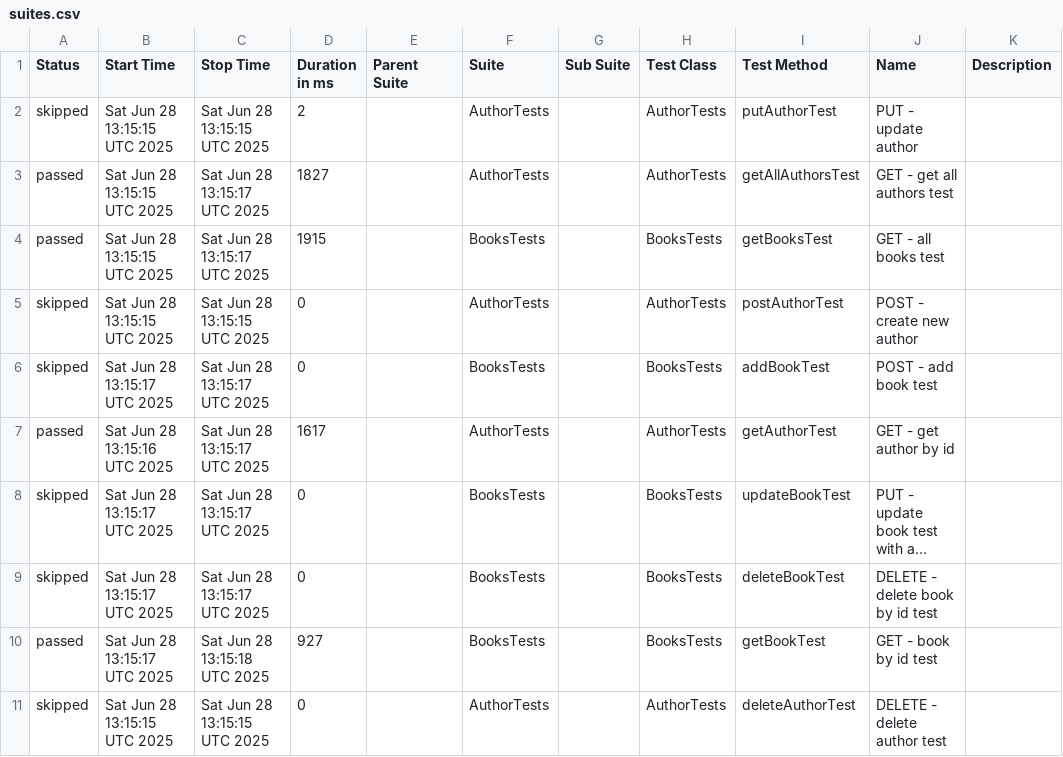
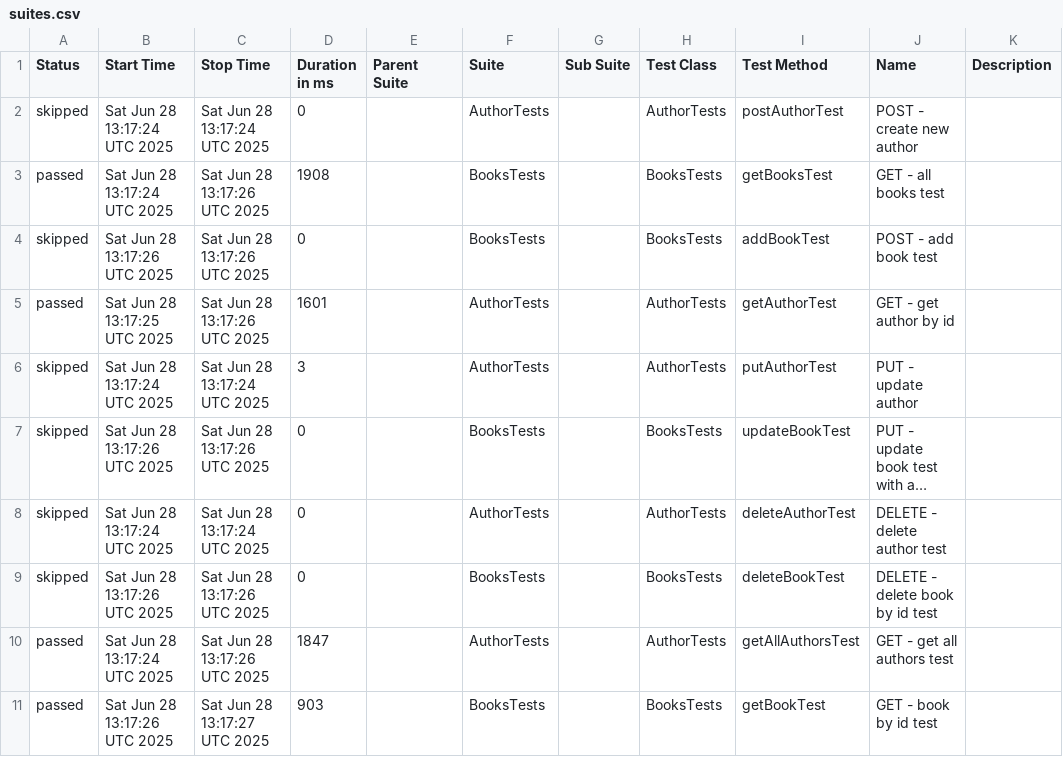
Before and after one commit to dmytroholovnia/BookstoreAutomationFramework, a CSV file: data/suites.csv, drawn as a sheet; long unchanged cells end in …; removed rows and columns are numbered as before the commit, all else as after; the diff names each change by its address in the sheet, - before the commit and + after, or states it on an @@ line.

```diff
--- a/data/suites.csv
+++ b/data/suites.csv
-B2 (Start Time): Sat Jun 28 13:15:15 UTC 2025
+B2 (Start Time): Sat Jun 28 13:17:24 UTC 2025
-C2 (Stop Time): Sat Jun 28 13:15:15 UTC 2025
+C2 (Stop Time): Sat Jun 28 13:17:24 UTC 2025
-D2 (Duration in ms): 2
+D2 (Duration in ms): 0
-I2 (Test Method): putAuthorTest
+I2 (Test Method): postAuthorTest
-J2 (Name): PUT - update author
+J2 (Name): POST - create new author
-row 3: passed | Sat Jun 28 13:15:15 UTC 2025 | Sat Jun 28 13:15:17 UTC 2025 | 1827 |  | AuthorTests |  | AuthorTests | getAllAuthorsTest | GET - get all authors test
-B3 (Start Time): Sat Jun 28 13:15:15 UTC 2025
+B3 (Start Time): Sat Jun 28 13:17:24 UTC 2025
-C3 (Stop Time): Sat Jun 28 13:15:17 UTC 2025
+C3 (Stop Time): Sat Jun 28 13:17:26 UTC 2025
-D3 (Duration in ms): 1915
+D3 (Duration in ms): 1908
-row 5: skipped | Sat Jun 28 13:15:15 UTC 2025 | Sat Jun 28 13:15:15 UTC 2025 | 0 |  | AuthorTests |  | AuthorTests | postAuthorTest | POST - create new author
-B4 (Start Time): Sat Jun 28 13:15:17 UTC 2025
+B4 (Start Time): Sat Jun 28 13:17:26 UTC 2025
-C4:C5 (Stop Time): Sat Jun 28 13:15:17 UTC 2025
+C4:C5 (Stop Time): Sat Jun 28 13:17:26 UTC 2025
-B5 (Start Time): Sat Jun 28 13:15:16 UTC 2025
+B5 (Start Time): Sat Jun 28 13:17:25 UTC 2025
-D5 (Duration in ms): 1617
+D5 (Duration in ms): 1601
+row 6: skipped | Sat Jun 28 13:17:24 UTC 2025 | Sat Jun 28 13:17:24 UTC 2025 | 3 |  | AuthorTests |  | AuthorTests | putAuthorTest | PUT - update author
-B7 (Start Time): Sat Jun 28 13:15:17 UTC 2025
+B7 (Start Time): Sat Jun 28 13:17:26 UTC 2025
-C7 (Stop Time): Sat Jun 28 13:15:17 UTC 2025
+C7 (Stop Time): Sat Jun 28 13:17:26 UTC 2025
+row 8: skipped | Sat Jun 28 13:17:24 UTC 2025 | Sat Jun 28 13:17:24 UTC 2025 | 0 |  | AuthorTests |  | AuthorTests | deleteAuthorTest | DELETE - delete author test
-B9 (Start Time): Sat Jun 28 13:15:17 UTC 2025
+B9 (Start Time): Sat Jun 28 13:17:26 UTC 2025
-C9 (Stop Time): Sat Jun 28 13:15:17 UTC 2025
+C9 (Stop Time): Sat Jun 28 13:17:26 UTC 2025
+row 10: passed | Sat Jun 28 13:17:24 UTC 2025 | Sat Jun 28 13:17:26 UTC 2025 | 1847 |  | AuthorTests |  | AuthorTests | getAllAuthorsTest | GET - get all authors test
-B11 (Start Time): Sat Jun 28 13:15:17 UTC 2025
+B11 (Start Time): Sat Jun 28 13:17:26 UTC 2025
-C11 (Stop Time): Sat Jun 28 13:15:18 UTC 2025
+C11 (Stop Time): Sat Jun 28 13:17:27 UTC 2025
-D11 (Duration in ms): 927
+D11 (Duration in ms): 903
-row 11: skipped | Sat Jun 28 13:15:15 UTC 2025 | Sat Jun 28 13:15:15 UTC 2025 | 0 |  | AuthorTests |  | AuthorTests | deleteAuthorTest | DELETE - delete author test
```
Also changed, not shown: 35 other files.
